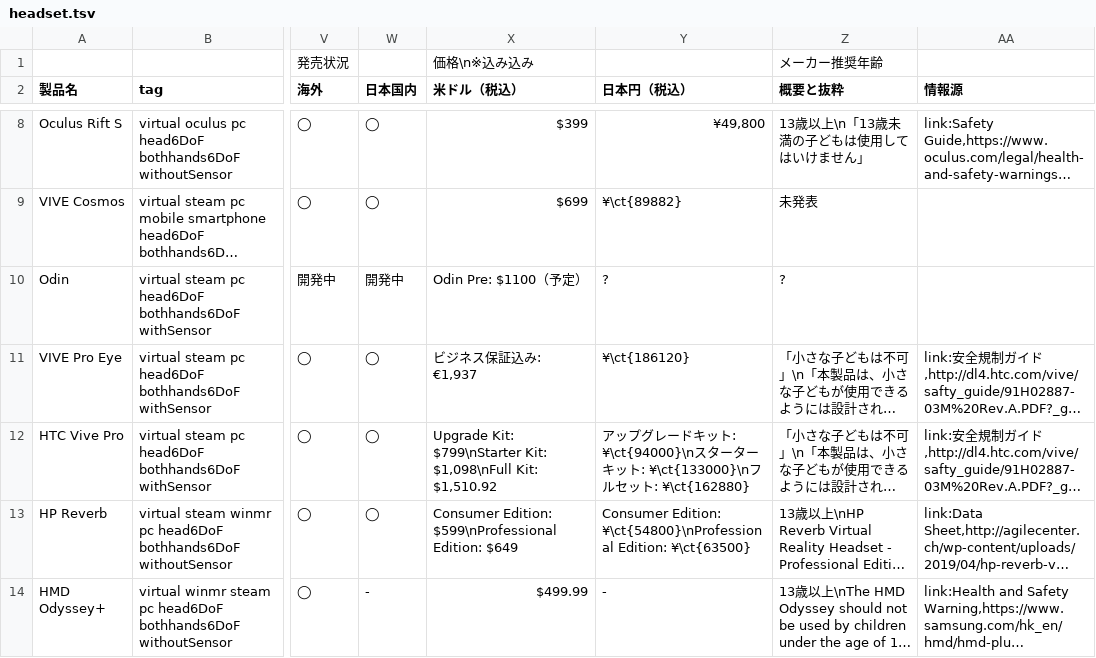
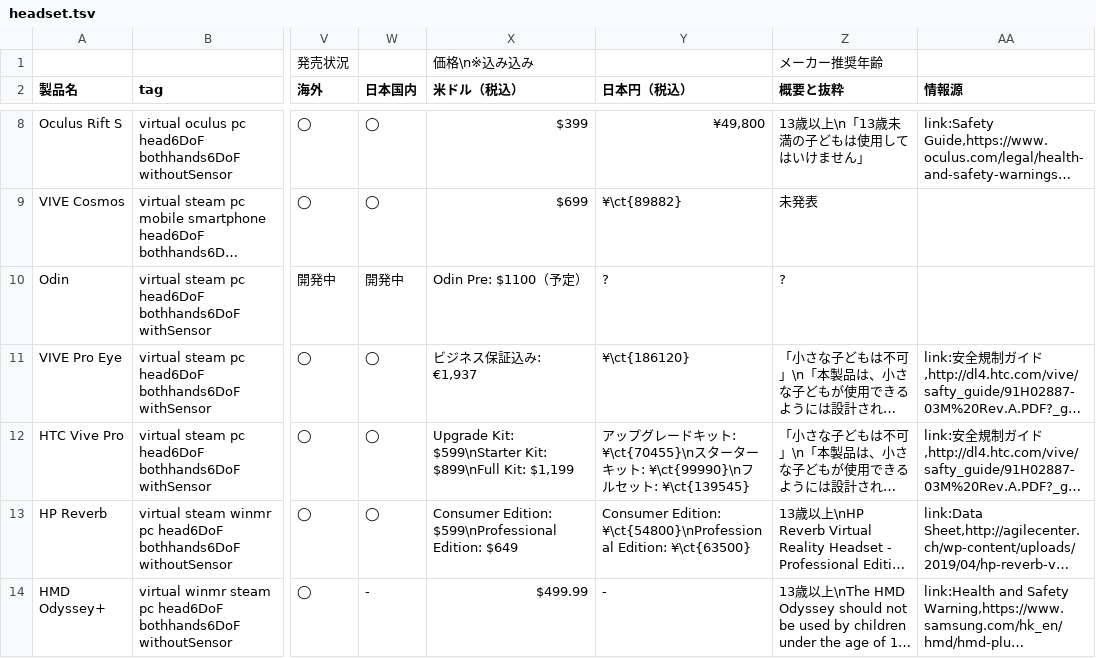
Before and after one commit to yutokun/XR-Headset-Comparison, a TSV file: headset.tsv, drawn as a sheet; only a part is shown, gaps mark what is left out; long unchanged cells end in …; the diff names each change by its address in the sheet, - before the commit and + after, or states it on an @@ line.

Commit message:
Vive Pro の価格を更新

```diff
--- a/headset.tsv
+++ b/headset.tsv
-X12 (米ドル（税込）): Upgrade Kit: $799\nStarter Kit: $1,098\nFull Kit: $1,510.92
+X12 (米ドル（税込）): Upgrade Kit: $599\nStarter Kit: $899\nFull Kit: $1,199
-Y12 (日本円（税込）): …キット: ¥\ct{94000}\nスターターキット: ¥\ct{133000}\nフルセット: ¥\ct{162880}
+Y12 (日本円（税込）): …キット: ¥\ct{70455}\nスターターキット: ¥\ct{99990}\nフルセット: ¥\ct{139545}
```
